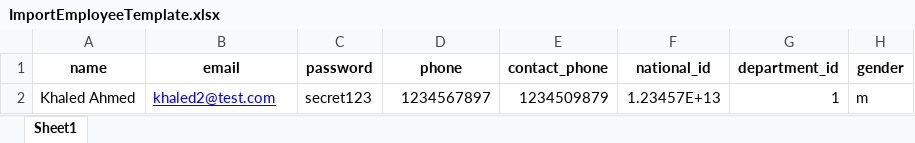
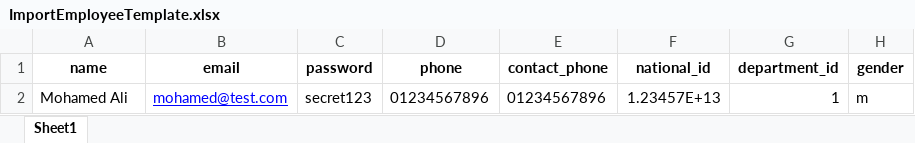
Before and after one commit to pyramakerz-soft/hr_pyra, an Excel workbook: Front-end/HR-Frontend/src/assets/links/ImportEmployeeTemplate.xlsx, sheet Sheet1, drawn as a sheet; only a part is shown; values as stored, in another font and other column widths than the file's, no borders; the diff names each change by its address in the sheet, - before the commit and + after, or states it on an @@ line.

```diff
--- a/Front-end/HR-Frontend/src/assets/links/ImportEmployeeTemplate.xlsx (sheet Sheet1)
+++ b/Front-end/HR-Frontend/src/assets/links/ImportEmployeeTemplate.xlsx (sheet Sheet1)
-A2 (name): Khaled Ahmed
+A2 (name): Mohamed Ali
-B2 (email): khaled2@test.com
+B2 (email): mohamed@test.com
-D2 (phone): 1234567897
+D2 (phone): 01234567896
-E2 (contact_phone): 1234509879
+E2 (contact_phone): 01234567896
```
Also changed, not shown: 2 other files.
